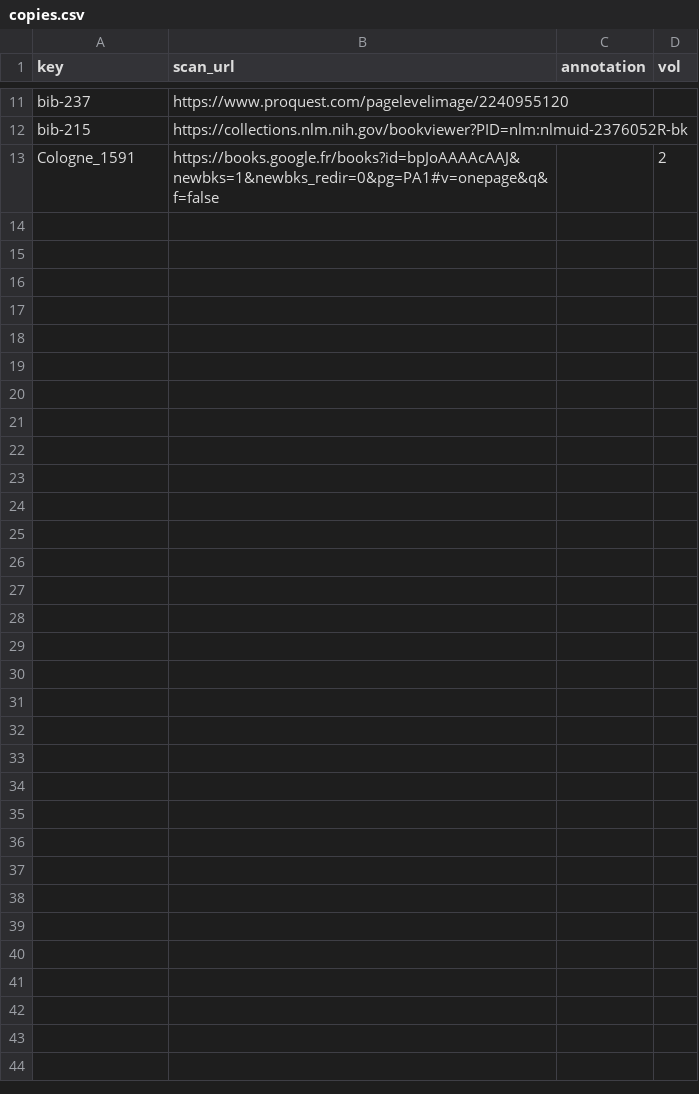
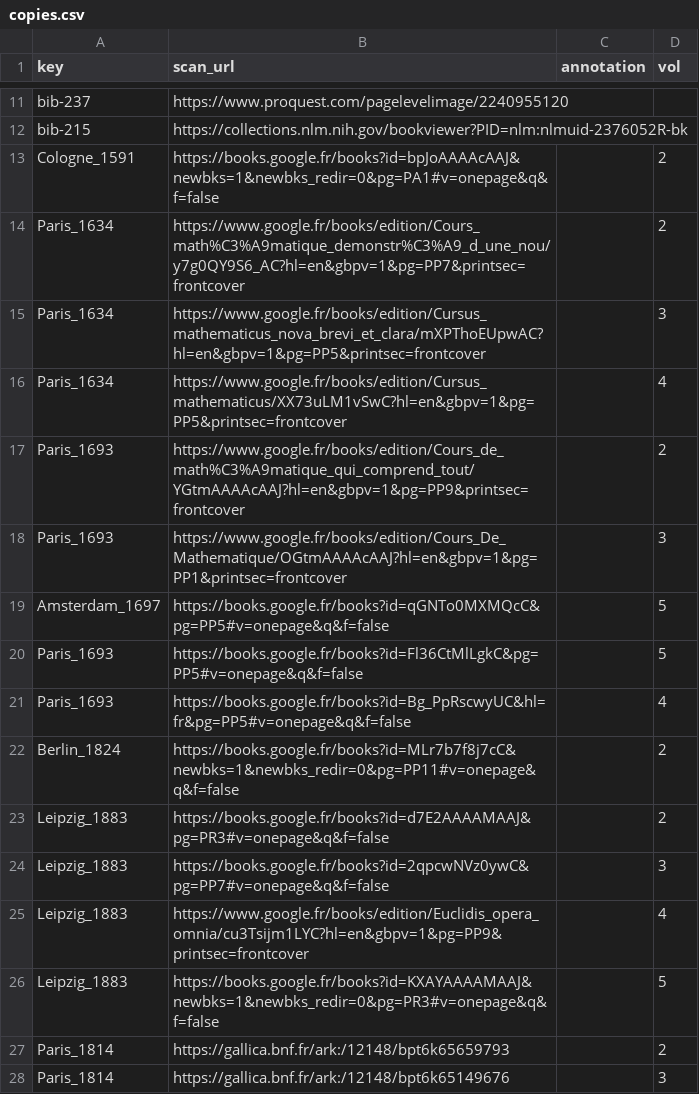
Before and after one commit to ReallyLiri/elements-title-pages, a CSV file: public/docs/copies.csv, drawn as a sheet; only a part is shown, gaps mark what is left out.

```diff
--- a/public/docs/copies.csv
+++ b/public/docs/copies.csv
@@ -13 +13,16 @@ bib-215,https://collections.nlm.nih.gov/bookviewer?PID=nlm:nlmuid-2376052R-bk,,
 Cologne_1591,https://books.google.fr/books?id=bpJoAAAAcAAJ&newbks=1&newbks_redir=0&pg=PA1#v=onepage&q&f=false,,2
+Paris_1634,https://www.google.fr/books/edition/Cours_math%C3%A9matique_demonstr%C3%A9_d_une_nou/y7g0QY9S6_AC?hl=en&gbpv=1&pg=PP7&printsec=frontcover,,2
+Paris_1634,https://www.google.fr/books/edition/Cursus_mathematicus_nova_brevi_et_clara/mXPThoEUpwAC?hl=en&gbpv=1&pg=PP5&printsec=frontcover,,3
+Paris_1634,https://www.google.fr/books/edition/Cursus_mathematicus/XX73uLM1vSwC?hl=en&gbpv=1&pg=PP5&printsec=frontcover,,4
+Paris_1693,https://www.google.fr/books/edition/Cours_de_math%C3%A9matique_qui_comprend_tout/YGtmAAAAcAAJ?hl=en&gbpv=1&pg=PP9&printsec=frontcover,,2
+Paris_1693,https://www.google.fr/books/edition/Cours_De_Mathematique/OGtmAAAAcAAJ?hl=en&gbpv=1&pg=PP1&printsec=frontcover,,3
+Amsterdam_1697,https://books.google.fr/books?id=qGNTo0MXMQcC&pg=PP5#v=onepage&q&f=false,,5
+Paris_1693,https://books.google.fr/books?id=Fl36CtMlLgkC&pg=PP5#v=onepage&q&f=false,,5
+Paris_1693,https://books.google.fr/books?id=Bg_PpRscwyUC&hl=fr&pg=PP5#v=onepage&q&f=false,,4
+Berlin_1824,https://books.google.fr/books?id=MLr7b7f8j7cC&newbks=1&newbks_redir=0&pg=PP11#v=onepage&q&f=false,,2
+Leipzig_1883,https://books.google.fr/books?id=d7E2AAAAMAAJ&pg=PR3#v=onepage&q&f=false,,2
+Leipzig_1883,https://books.google.fr/books?id=2qpcwNVz0ywC&pg=PP7#v=onepage&q&f=false,,3
+Leipzig_1883,https://www.google.fr/books/edition/Euclidis_opera_omnia/cu3Tsijm1LYC?hl=en&gbpv=1&pg=PP9&printsec=frontcover,,4
+Leipzig_1883,https://books.google.fr/books?id=KXAYAAAAMAAJ&newbks=1&newbks_redir=0&pg=PR3#v=onepage&q&f=false,,5
+Paris_1814,https://gallica.bnf.fr/ark:/12148/bpt6k65659793,,2
+Paris_1814,https://gallica.bnf.fr/ark:/12148/bpt6k65149676,,3
```
Also changed, not shown: public/docs/EiP-secondary.csv, public/docs/EiP.csv.
